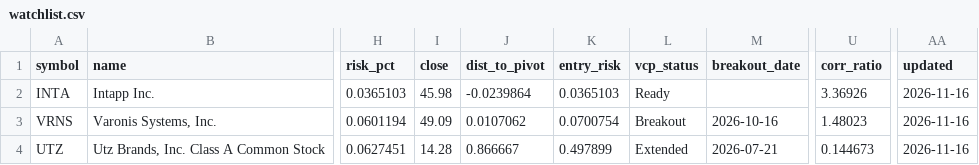
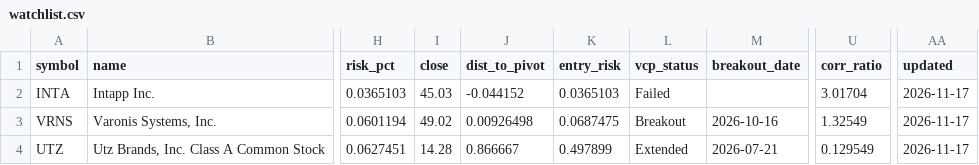
Before and after one commit to teesarasas/sepa-screener, a CSV file: data/watchlist.csv, drawn as a sheet; only a part is shown, gaps mark what is left out; the diff names each change by its address in the sheet, - before the commit and + after, or states it on an @@ line.

```diff
--- a/data/watchlist.csv
+++ b/data/watchlist.csv
-I2 (close): 45.98
+I2 (close): 45.03
-J2 (dist_to_pivot): -0.0239864
+J2 (dist_to_pivot): -0.044152
-L2 (vcp_status): Ready
+L2 (vcp_status): Failed
-U2 (corr_ratio): 3.36926
+U2 (corr_ratio): 3.01704
-AA2:AA4 (updated): 2026-11-16
+AA2:AA4 (updated): 2026-11-17
-I3 (close): 49.09
+I3 (close): 49.02
-J3 (dist_to_pivot): 0.0107062
+J3 (dist_to_pivot): 0.00926498
-K3 (entry_risk): 0.0700754
+K3 (entry_risk): 0.0687475
-U3 (corr_ratio): 1.48023
+U3 (corr_ratio): 1.32549
-U4 (corr_ratio): 0.144673
+U4 (corr_ratio): 0.129549
```
Also changed, not shown: 2 other files.
